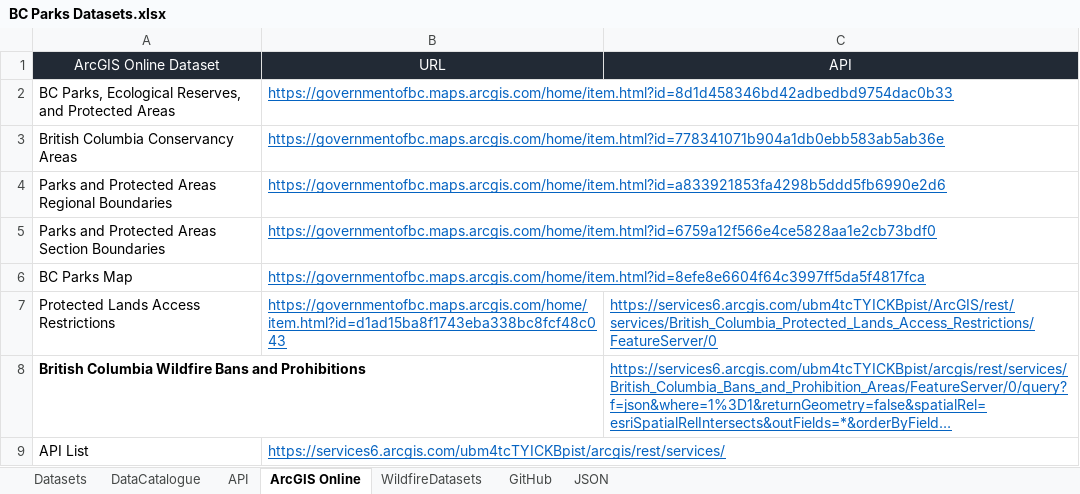
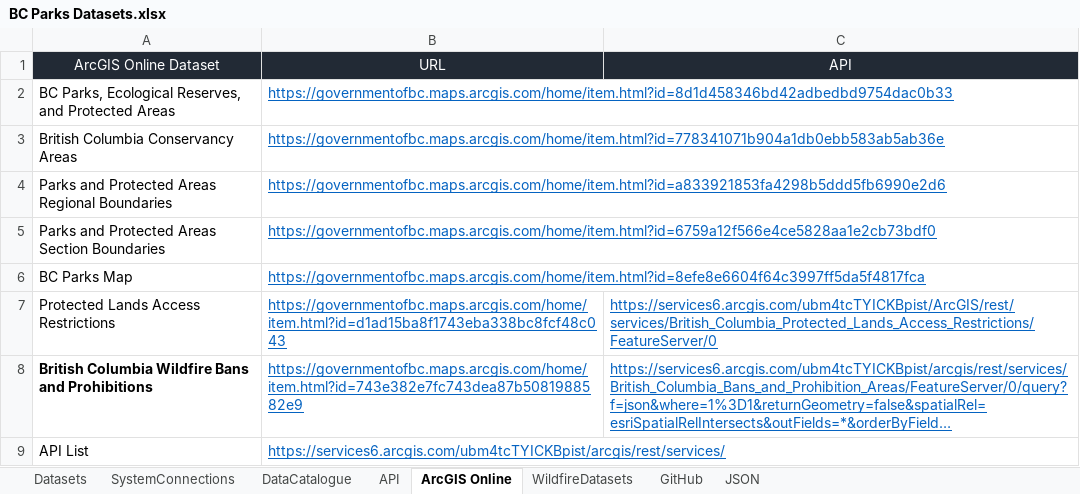
Before and after one commit to bcgov/bcparks.ca, an Excel workbook: docs/BC Parks Datasets.xlsx, sheet ArcGIS Online, drawn as a sheet; long unchanged cells end in …; values as stored, in another font and other column widths than the file's, no borders; the diff names each change by its address in the sheet, - before the commit and + after, or states it on an @@ line.

```diff
--- a/docs/BC Parks Datasets.xlsx (sheet ArcGIS Online)
+++ b/docs/BC Parks Datasets.xlsx (sheet ArcGIS Online)
+sheet tab: SystemConnections
-B8 (URL): (empty)
+B8 (URL): https://governmentofbc.maps.arcgis.com/home/item.html?id=743e382e7fc743dea87b5081988582e9
```
Also changed, not shown: sheet Datasets.
